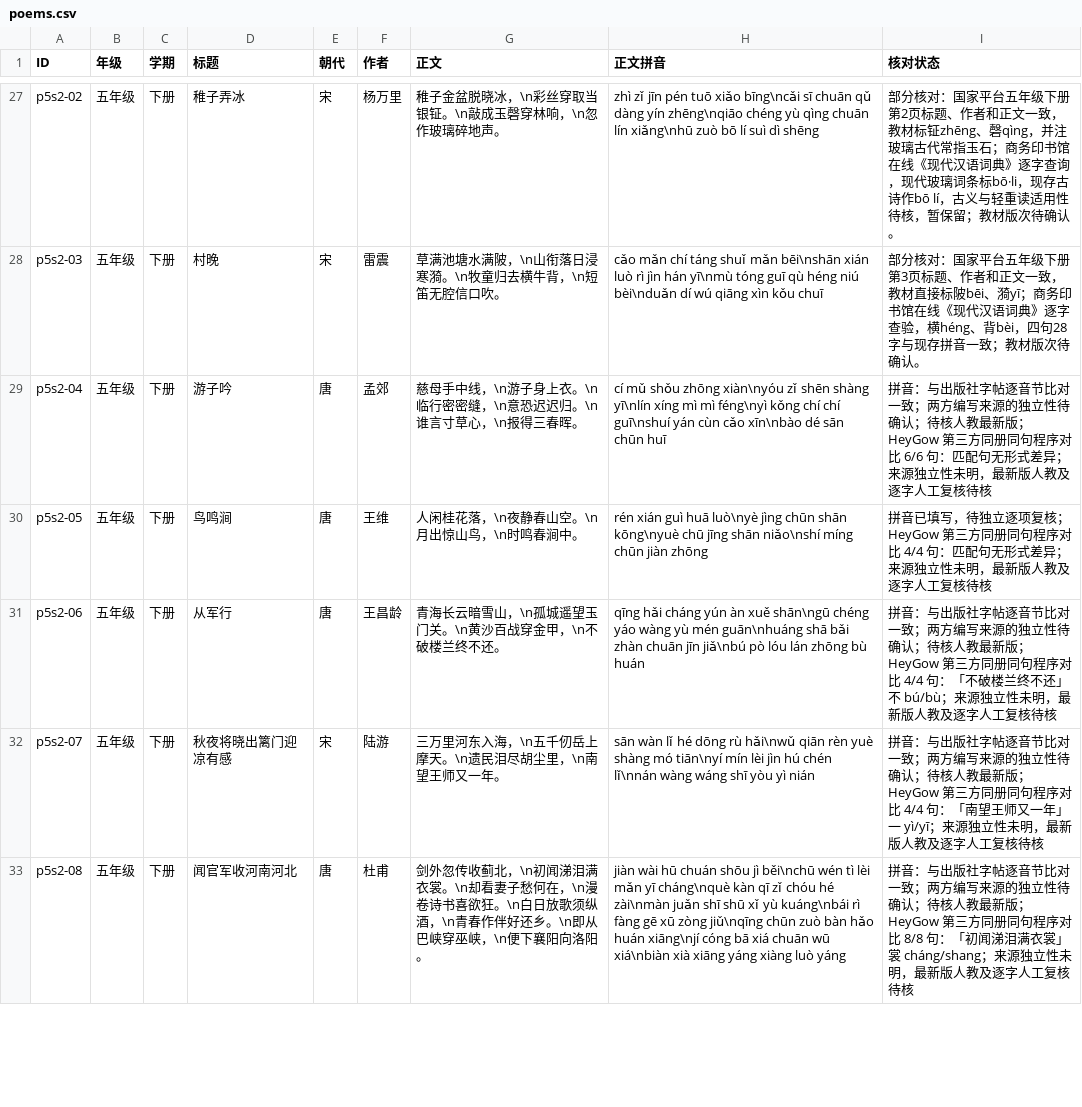
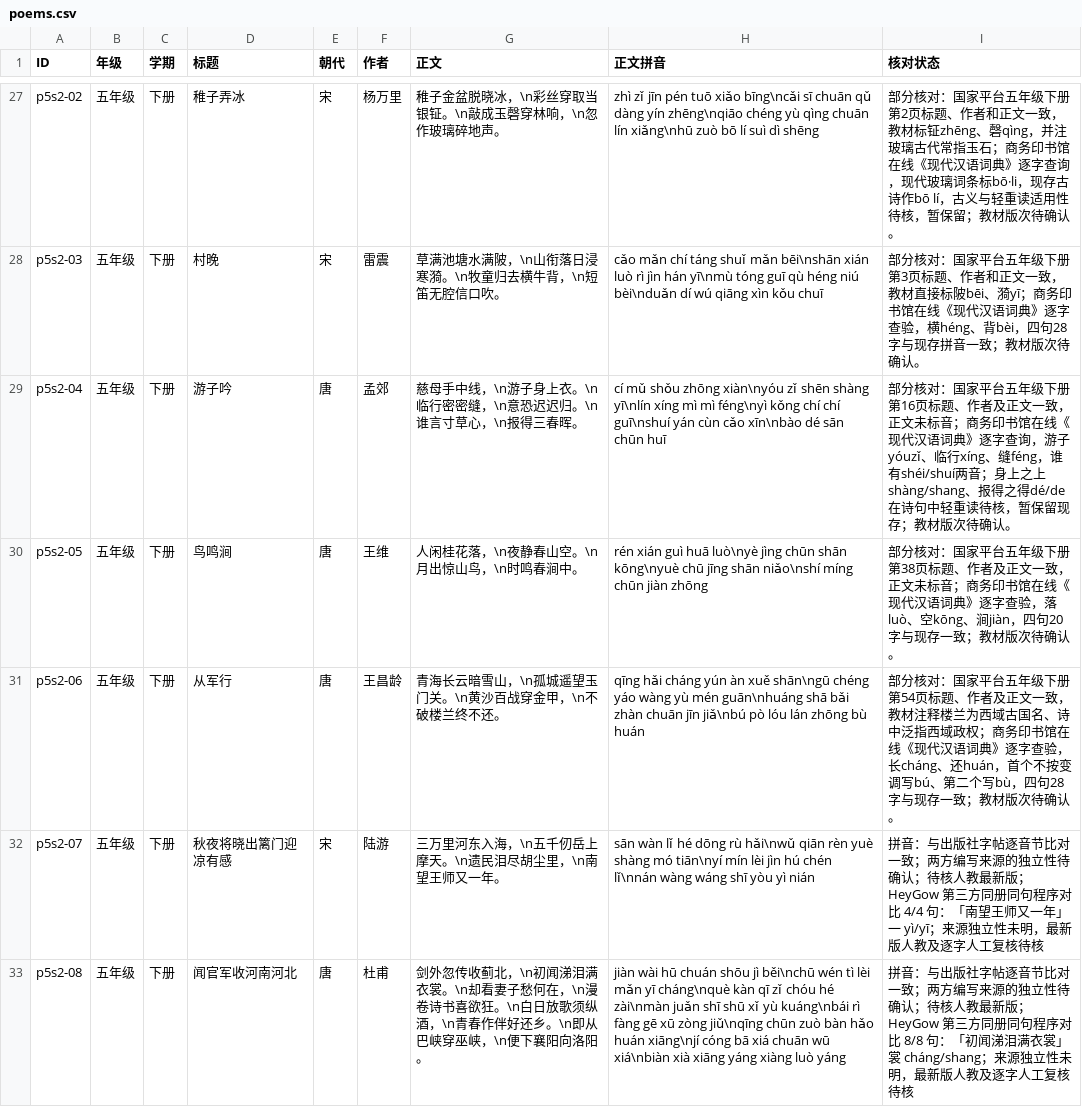
Before and after one commit to meta-learning-lab/rijiyuelei, a CSV file: dist/poems.csv, drawn as a sheet; only a part is shown, gaps mark what is left out.

Commit message:
Review three grade five classical poems

```diff
--- a/dist/poems.csv
+++ b/dist/poems.csv
@@ -28,5 +28,5 @@ p5s2-02,五年级,下册,稚子弄冰,宋,杨万里,稚子金盆脱晓冰，\n
 p5s2-03,五年级,下册,村晚,宋,雷震,草满池塘水满陂，\n山衔落日浸寒漪。\n牧童归去横牛背，\n短笛无腔信口吹。,cǎo mǎn chí táng shuǐ mǎn bēi\nshān xián luò rì jìn hán yī\nmù tóng guī qù héng niú bèi\nduǎn dí wú qiāng xìn kǒu chuī,部分核对：国家平台五年级下册第3页标题、作者和正文一致，教材直接标陂bēi、漪yī；商务印书馆在线《现代汉语词典》逐字查验，横héng、背bèi，四句28字与现存拼音一致；教材版次待确认。
-p5s2-04,五年级,下册,游子吟,唐,孟郊,慈母手中线，\n游子身上衣。\n临行密密缝，\n意恐迟迟归。\n谁言寸草心，\n报得三春晖。,cí mǔ shǒu zhōng xiàn\nyóu zǐ shēn shàng yī\nlín xíng mì mì féng\nyì kǒng chí chí guī\nshuí yán cùn cǎo xīn\nbào dé sān chūn huī,拼音：与出版社字帖逐音节比对一致；两方编写来源的独立性待确认；待核人教最新版；HeyGow 第三方同册同句程序对比 6/6 句：匹配句无形式差异；来源独立性未明，最新版人教及逐字人工复核待核
-p5s2-05,五年级,下册,鸟鸣涧,唐,王维,人闲桂花落，\n夜静春山空。\n月出惊山鸟，\n时鸣春涧中。,rén xián guì huā luò\nyè jìng chūn shān kōng\nyuè chū jīng shān niǎo\nshí míng chūn jiàn zhōng,拼音已填写，待独立逐项复核；HeyGow 第三方同册同句程序对比 4/4 句：匹配句无形式差异；来源独立性未明，最新版人教及逐字人工复核待核
-p5s2-06,五年级,下册,从军行,唐,王昌龄,青海长云暗雪山，\n孤城遥望玉门关。\n黄沙百战穿金甲，\n不破楼兰终不还。,qīng hǎi cháng yún àn xuě shān\ngū chéng yáo wàng yù mén guān\nhuáng shā bǎi zhàn chuān jīn jiǎ\nbú pò lóu lán zhōng bù huán,拼音：与出版社字帖逐音节比对一致；两方编写来源的独立性待确认；待核人教最新版；HeyGow 第三方同册同句程序对比 4/4 句：「不破楼兰终不还」不 bú/bù；来源独立性未明，最新版人教及逐字人工复核待核
+p5s2-04,五年级,下册,游子吟,唐,孟郊,慈母手中线，\n游子身上衣。\n临行密密缝，\n意恐迟迟归。\n谁言寸草心，\n报得三春晖。,cí mǔ shǒu zhōng xiàn\nyóu zǐ shēn shàng yī\nlín xíng mì mì féng\nyì kǒng chí chí guī\nshuí yán cùn cǎo xīn\nbào dé sān chūn huī,部分核对：国家平台五年级下册第16页标题、作者及正文一致，正文未标音；商务印书馆在线《现代汉语词典》逐字查询，游子yóuzǐ、临行xíng、缝féng，谁有shéi/shuí两音；身上之上shàng/shang、报得之得dé/de在诗句中轻重读待核，暂保留现存；教材版次待确认。
+p5s2-05,五年级,下册,鸟鸣涧,唐,王维,人闲桂花落，\n夜静春山空。\n月出惊山鸟，\n时鸣春涧中。,rén xián guì huā luò\nyè jìng chūn shān kōng\nyuè chū jīng shān niǎo\nshí míng chūn jiàn zhōng,部分核对：国家平台五年级下册第38页标题、作者及正文一致，正文未标音；商务印书馆在线《现代汉语词典》逐字查验，落luò、空kōng、涧jiàn，四句20字与现存一致；教材版次待确认。
+p5s2-06,五年级,下册,从军行,唐,王昌龄,青海长云暗雪山，\n孤城遥望玉门关。\n黄沙百战穿金甲，\n不破楼兰终不还。,qīng hǎi cháng yún àn xuě shān\ngū chéng yáo wàng yù mén guān\nhuáng shā bǎi zhàn chuān jīn jiǎ\nbú pò lóu lán zhōng bù huán,部分核对：国家平台五年级下册第54页标题、作者及正文一致，教材注释楼兰为西域古国名、诗中泛指西域政权；商务印书馆在线《现代汉语词典》逐字查验，长cháng、还huán，首个不按变调写bú、第二个写bù，四句28字与现存一致；教材版次待确认。
 p5s2-07,五年级,下册,秋夜将晓出篱门迎凉有感,宋,陆游,三万里河东入海，\n五千仞岳上摩天。\n遗民泪尽胡尘里，\n南望王师又一年。,sān wàn lǐ hé dōng rù hǎi\nwǔ qiān rèn yuè shàng mó tiān\nyí mín lèi jìn hú chén lǐ\nnán wàng wáng shī yòu yì nián,拼音：与出版社字帖逐音节比对一致；两方编写来源的独立性待确认；待核人教最新版；HeyGow 第三方同册同句程序对比 4/4 句：「南望王师又一年」一 yì/yī；来源独立性未明，最新版人教及逐字人工复核待核
```
